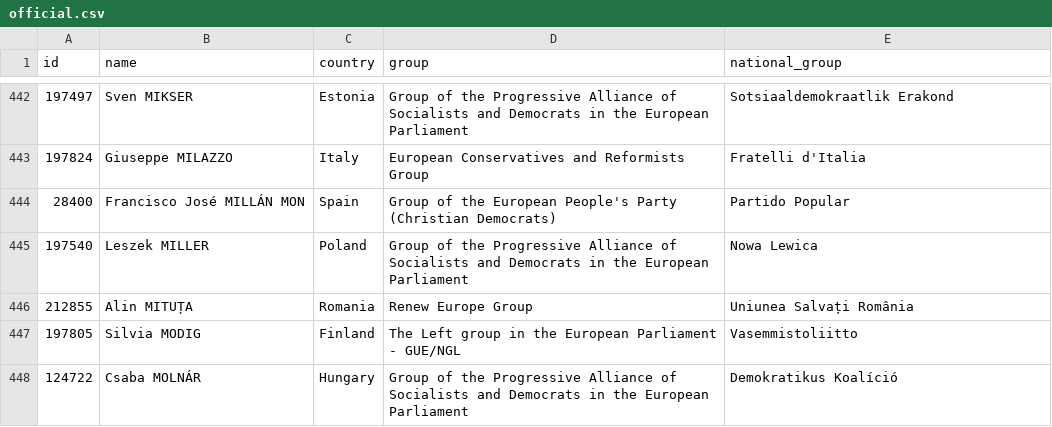
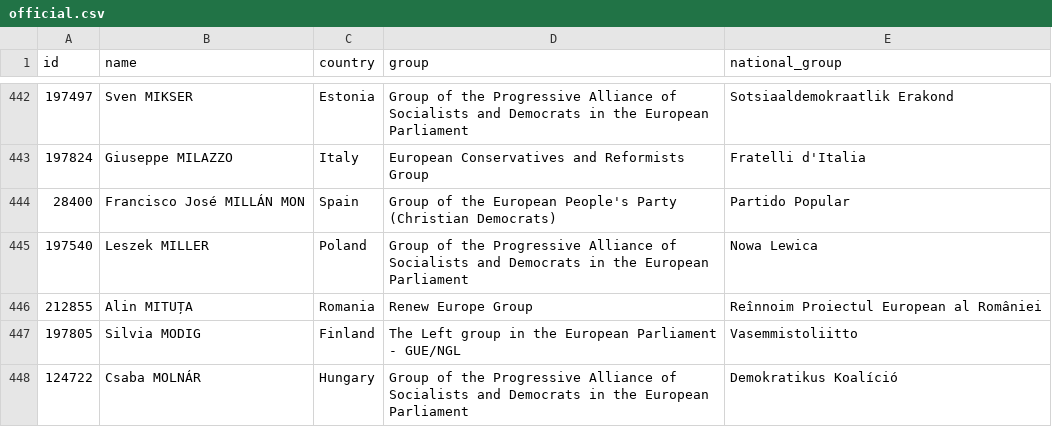
Before and after one commit to every-politician-scrapers/european-parliament, a CSV file: data/official.csv, drawn as a sheet; only a part is shown, gaps mark what is left out.

```diff
--- a/data/official.csv
+++ b/data/official.csv
@@ -445,3 +445,3 @@ id,name,country,group,national_group
 197540,Leszek MILLER,Poland,Group of the Progressive Alliance of Socialists and Democrats in the European Parliament,Nowa Lewica
-212855,Alin MITUȚA,Romania,Renew Europe Group,Uniunea Salvați România
+212855,Alin MITUȚA,Romania,Renew Europe Group,Reînnoim Proiectul European al României
 197805,Silvia MODIG,Finland,The Left group in the European Parliament - GUE/NGL,Vasemmistoliitto
```
